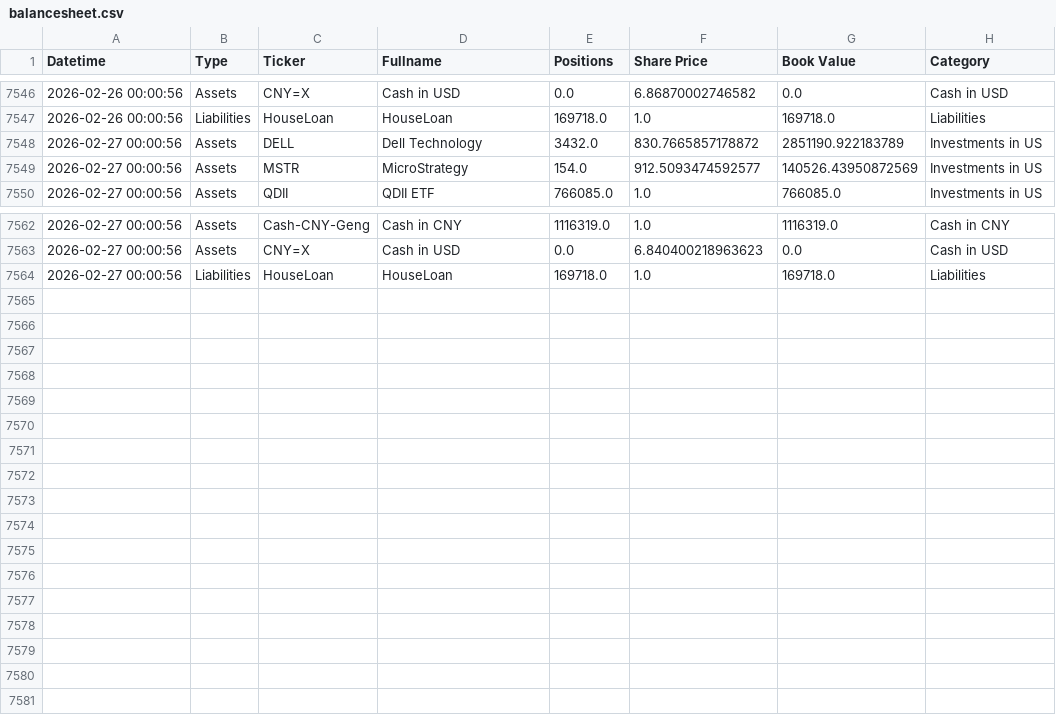
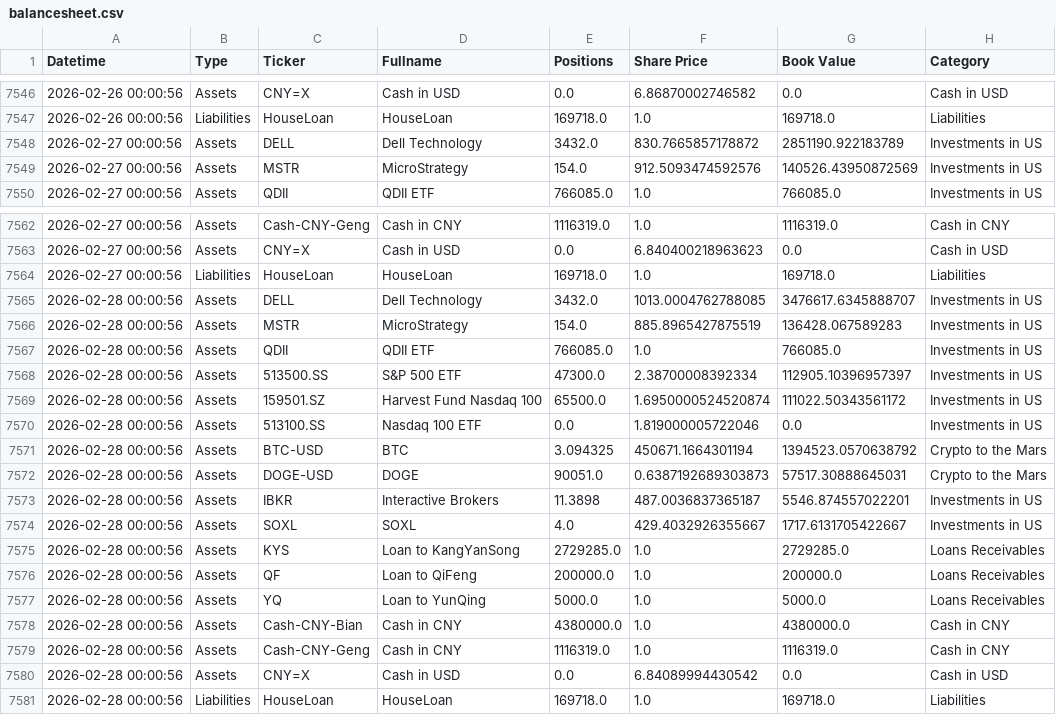
Before and after one commit to hangeng/balance_sheet_repo, a CSV file: balancesheet.csv, drawn as a sheet; only a part is shown, gaps mark what is left out.

```diff
--- a/balancesheet.csv
+++ b/balancesheet.csv
@@ -7548,3 +7548,3 @@ Datetime,Type,Ticker,Fullname,Positions,Share Price,Book Value,Category
 2026-02-27 00:00:56,Assets,DELL,Dell Technology,3432.0,830.7665857178872,2851190.922183789,Investments in US
-2026-02-27 00:00:56,Assets,MSTR,MicroStrategy,154.0,912.5093474592577,140526.43950872569,Investments in US
+2026-02-27 00:00:56,Assets,MSTR,MicroStrategy,154.0,912.5093474592576,140526.43950872569,Investments in US
 2026-02-27 00:00:56,Assets,QDII,QDII ETF,766085.0,1.0,766085.0,Investments in US
@@ -7564 +7564,18 @@ Datetime,Type,Ticker,Fullname,Positions,Share Price,Book Value,Category
 2026-02-27 00:00:56,Liabilities,HouseLoan,HouseLoan,169718.0,1.0,169718.0,Liabilities
+2026-02-28 00:00:56,Assets,DELL,Dell Technology,3432.0,1013.0004762788085,3476617.6345888707,Investments in US
+2026-02-28 00:00:56,Assets,MSTR,MicroStrategy,154.0,885.8965427875519,136428.067589283,Investments in US
+2026-02-28 00:00:56,Assets,QDII,QDII ETF,766085.0,1.0,766085.0,Investments in US
+2026-02-28 00:00:56,Assets,513500.SS,S&P 500 ETF,47300.0,2.38700008392334,112905.10396957397,Investments in US
+2026-02-28 00:00:56,Assets,159501.SZ,Harvest Fund Nasdaq 100,65500.0,1.6950000524520874,111022.50343561172,Investments in US
+2026-02-28 00:00:56,Assets,513100.SS,Nasdaq 100 ETF,0.0,1.819000005722046,0.0,Investments in US
+2026-02-28 00:00:56,Assets,BTC-USD,BTC,3.094325,450671.1664301194,1394523.0570638792,Crypto to the Mars
+2026-02-28 00:00:56,Assets,DOGE-USD,DOGE,90051.0,0.6387192689303873,57517.30888645031,Crypto to the Mars
+2026-02-28 00:00:56,Assets,IBKR,Interactive Brokers,11.3898,487.0036837365187,5546.874557022201,Investments in US
+2026-02-28 00:00:56,Assets,SOXL,SOXL,4.0,429.4032926355667,1717.6131705422667,Investments in US
+2026-02-28 00:00:56,Assets,KYS,Loan to KangYanSong,2729285.0,1.0,2729285.0,Loans Receivables
+2026-02-28 00:00:56,Assets,QF,Loan to QiFeng,200000.0,1.0,200000.0,Loans Receivables
+2026-02-28 00:00:56,Assets,YQ,Loan to YunQing,5000.0,1.0,5000.0,Loans Receivables
+2026-02-28 00:00:56,Assets,Cash-CNY-Bian,Cash in CNY,4380000.0,1.0,4380000.0,Cash in CNY
+2026-02-28 00:00:56,Assets,Cash-CNY-Geng,Cash in CNY,1116319.0,1.0,1116319.0,Cash in CNY
+2026-02-28 00:00:56,Assets,CNY=X,Cash in USD,0.0,6.84089994430542,0.0,Cash in USD
+2026-02-28 00:00:56,Liabilities,HouseLoan,HouseLoan,169718.0,1.0,169718.0,Liabilities
```
Also changed, not shown: assets_db.csv, 2 other files.
